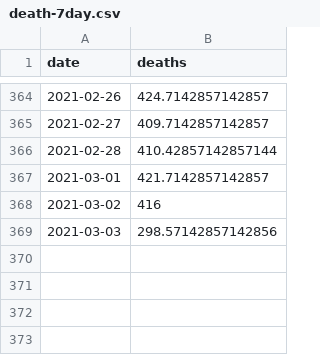
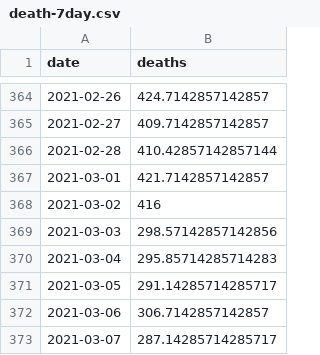
Before and after one commit to ryanvmenezes/covid-los-angeles, a CSV file: death-7day.csv, drawn as a sheet; only a part is shown, gaps mark what is left out; the diff names each change by its address in the sheet, - before the commit and + after, or states it on an @@ line.

```diff
--- a/death-7day.csv
+++ b/death-7day.csv
+row 370: 2021-03-04 | 295.85714285714283
+row 371: 2021-03-05 | 291.14285714285717
+row 372: 2021-03-06 | 306.7142857142857
+row 373: 2021-03-07 | 287.14285714285717
```
Also changed, not shown: case-7day.csv, hospital-totals.csv.
